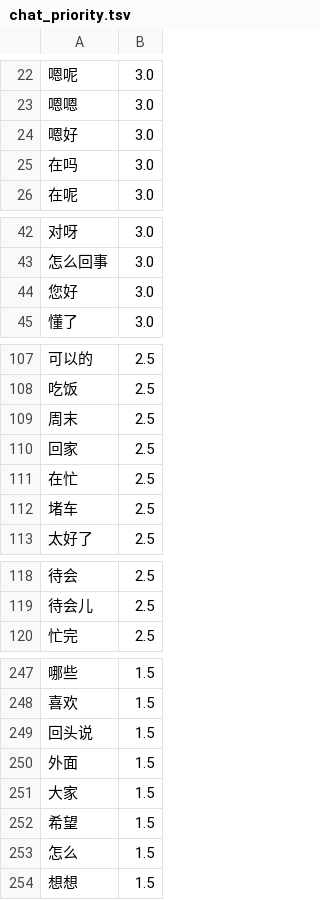
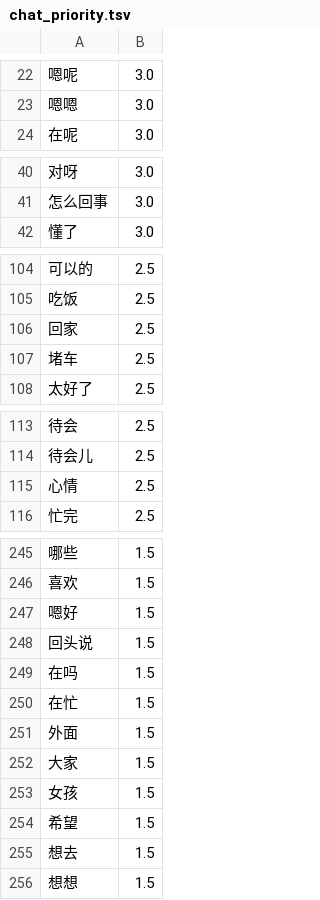
Before and after one commit to 904177233/ximake-keyboard, a TSV file: ios/Shared/dict/chat_priority.tsv, drawn as a sheet; only a part is shown, gaps mark what is left out; the diff covers the shown part only.

Commit message:
feat(v1.3): 候选排序修复+聊天权重表 / 键盘视觉收敛(去玻璃去胶囊去高光) / 推理模型 temperature 不下发
简拼候选: chat_priority.tsv 328 词先验表 + 首字母同结构去重 + 第一页聊天词兜底; wq->我去, nh->你好, zm->怎么, sm->什么
视觉: design/06 v2 规范落地第一批 — 键帽删高光渐变、效用行删 KMGlassSurface 改实色+0.5pt 发丝线、键盘内 0 个 Capsule(7->0)、选中态不用主色
AI: 推理模型不下发 temperature(o1/o3 会 400), maxTokens nil 交给客户端按模型兜底

```diff
--- a/ios/Shared/dict/chat_priority.tsv
+++ b/ios/Shared/dict/chat_priority.tsv
@@ -23,4 +23,2 @@
 嗯嗯	3.0
-嗯好	3.0
-在吗	3.0
 在呢	3.0
@@ -43,3 +41,2 @@
 怎么回事	3.0
-您好	3.0
 懂了	3.0
@@ -108,5 +105,3 @@
 吃饭	2.5
-周末	2.5
 回家	2.5
-在忙	2.5
 堵车	2.5
@@ -119,2 +114,3 @@
 待会儿	2.5
+心情	2.5
 忙完	2.5
@@ -248,7 +246,11 @@
 喜欢	1.5
+嗯好	1.5
 回头说	1.5
+在吗	1.5
+在忙	1.5
 外面	1.5
 大家	1.5
+女孩	1.5
 希望	1.5
-怎么	1.5
+想去	1.5
 想想	1.5
```
Also changed, not shown: 5 added rows and 1 removed row elsewhere in this file, ios/Shared/dict/base_dict.tsv, 23 other files.
